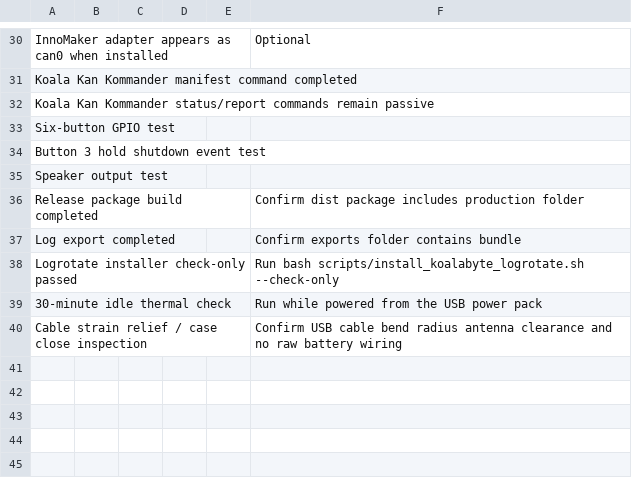
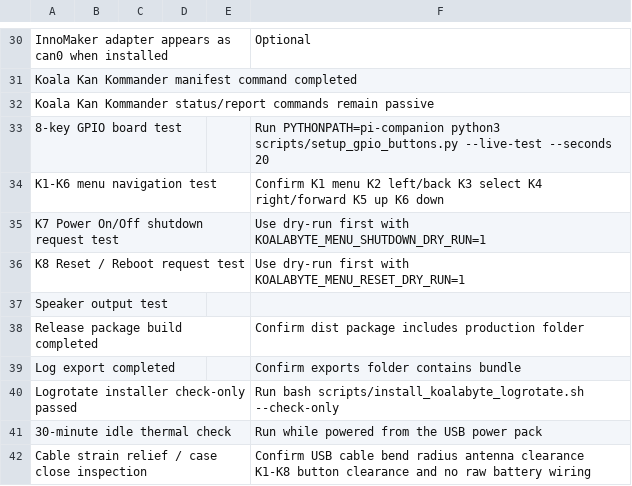
Before and after one commit to greatwhitek9-lab/KoalaByte-Blue, a CSV file: production/RevA25-heltec-powerbank/Safety_Test_Record_RevA25.csv, drawn as a sheet; only a part is shown, gaps mark what is left out.

Commit message:
Update safety checklist for 8-key controls

```diff
--- a/production/RevA25-heltec-powerbank/Safety_Test_Record_RevA25.csv
+++ b/production/RevA25-heltec-powerbank/Safety_Test_Record_RevA25.csv
@@ -32,4 +32,6 @@ Koala Kan Kommander manifest command completed,,,,,
 Koala Kan Kommander status/report commands remain passive,,,,,
-Six-button GPIO test,,,,,
-Button 3 hold shutdown event test,,,,,
+8-key GPIO board test,,,,,Run PYTHONPATH=pi-companion python3 scripts/setup_gpio_buttons.py --live-test --seconds 20
+K1-K6 menu navigation test,,,,,Confirm K1 menu K2 left/back K3 select K4 right/forward K5 up K6 down
+K7 Power On/Off shutdown request test,,,,,Use dry-run first with KOALABYTE_MENU_SHUTDOWN_DRY_RUN=1
+K8 Reset / Reboot request test,,,,,Use dry-run first with KOALABYTE_MENU_RESET_DRY_RUN=1
 Speaker output test,,,,,
@@ -39,2 +41,2 @@ Logrotate installer check-only passed,,,,,Run bash scripts/install_koalabyte_log
 30-minute idle thermal check,,,,,Run while powered from the USB power pack
-Cable strain relief / case close inspection,,,,,Confirm USB cable bend radius antenna clearance and no raw battery wiring
+Cable strain relief / case close inspection,,,,,Confirm USB cable bend radius antenna clearance K1-K8 button clearance and no raw battery wiring
```
